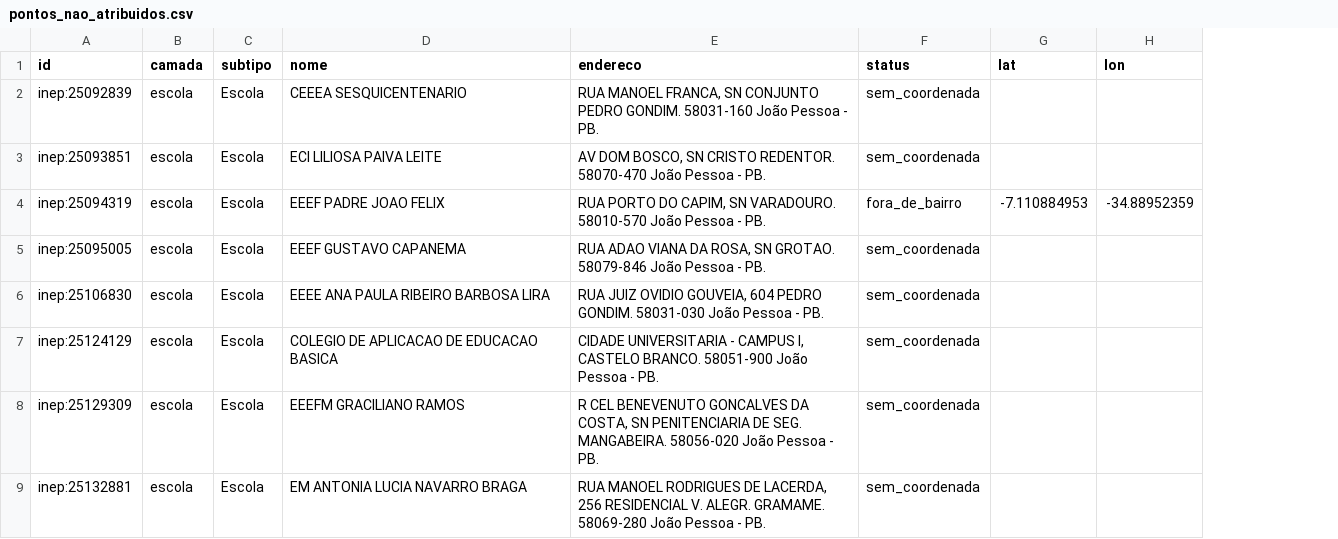
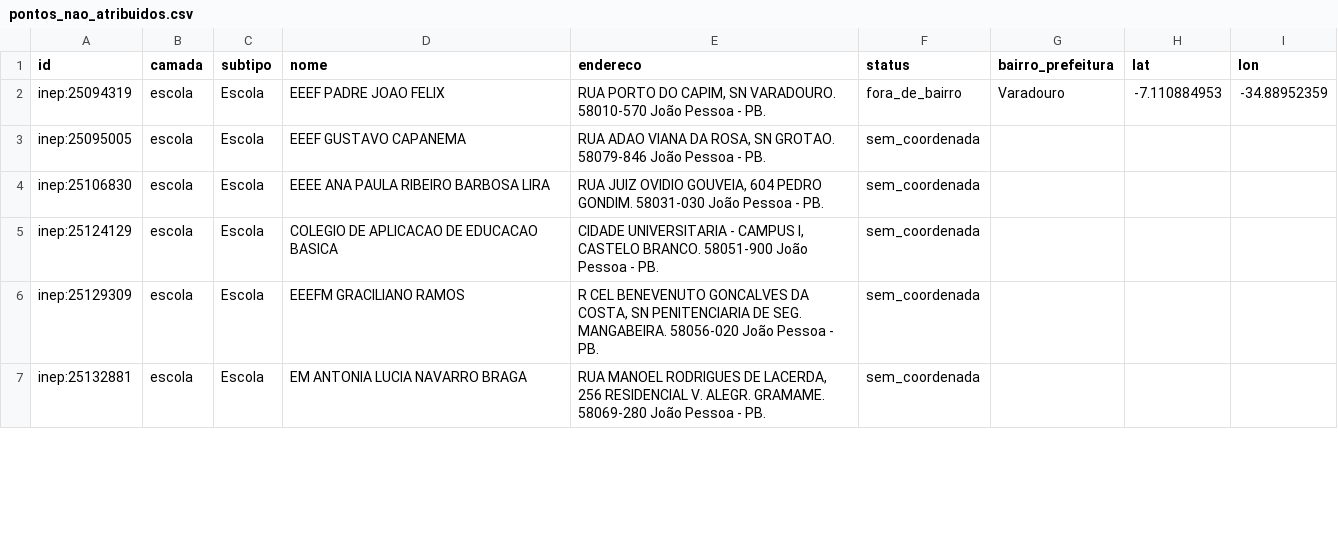
Before and after one commit to davialves1820/RaioX-Joao-Pessoa, a CSV file: data/processed/servicos/pontos_nao_atribuidos.csv, drawn as a sheet; only a part is shown; removed rows and columns are numbered as before the commit, all else as after; the diff names each change by its address in the sheet, - before the commit and + after, or states it on an @@ line.

Commit message:
Serviços: parques e praças conferidos com o Filipeia, matas do OpenStreetMap no mapa e 2 escolas com coordenada do OSM

```diff
--- a/data/processed/servicos/pontos_nao_atribuidos.csv
+++ b/data/processed/servicos/pontos_nao_atribuidos.csv
+column G (bairro_prefeitura), row 2: Varadouro
-row 2: inep:25092839 | escola | Escola | CEEEA SESQUICENTENARIO | RUA MANOEL FRANCA, SN CONJUNTO PEDRO GONDIM. 58031-160 João Pessoa - PB. | sem_coordenada
-row 3: inep:25093851 | escola | Escola | ECI LILIOSA PAIVA LEITE | AV DOM BOSCO, SN CRISTO REDENTOR. 58070-470 João Pessoa - PB. | sem_coordenada
```
Also changed, not shown: data/processed/servicos/indicadores_servicos.csv, 14 other files.
